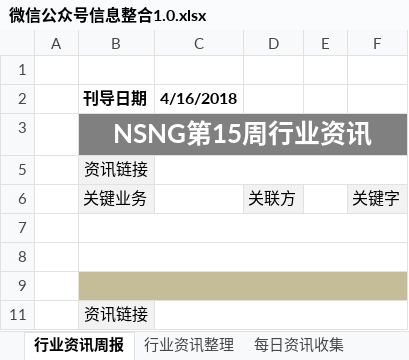
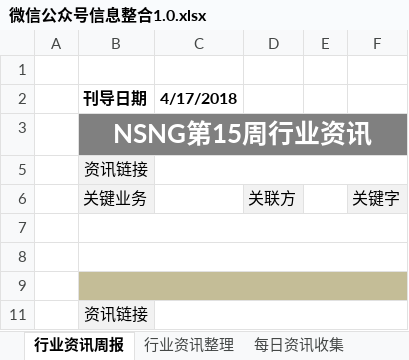
Before and after one commit to Johnqiu123/TradeInformation, an Excel workbook: 微信公众号信息整合1.0.xlsx, sheet 行业资讯周报, drawn as a sheet; only a part is shown; values as stored, in another font and other column widths than the file's, no borders; charts and pictures not drawn; the diff names each change by its address in the sheet, - before the commit and + after, or states it on an @@ line.

```diff
--- a/微信公众号信息整合1.0.xlsx (sheet 行业资讯周报)
+++ b/微信公众号信息整合1.0.xlsx (sheet 行业资讯周报)
-C2: 4/16/2018
+C2: 4/17/2018
```
Also changed, not shown: sheet 每日资讯收集.
